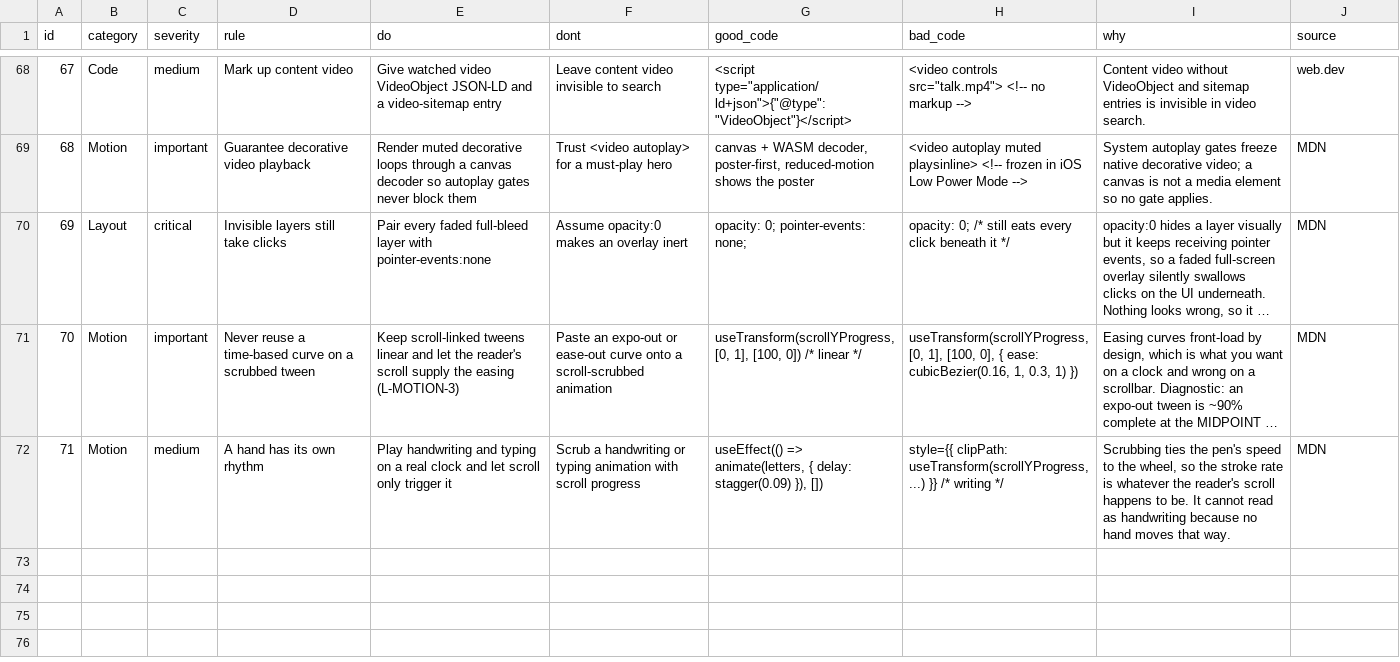
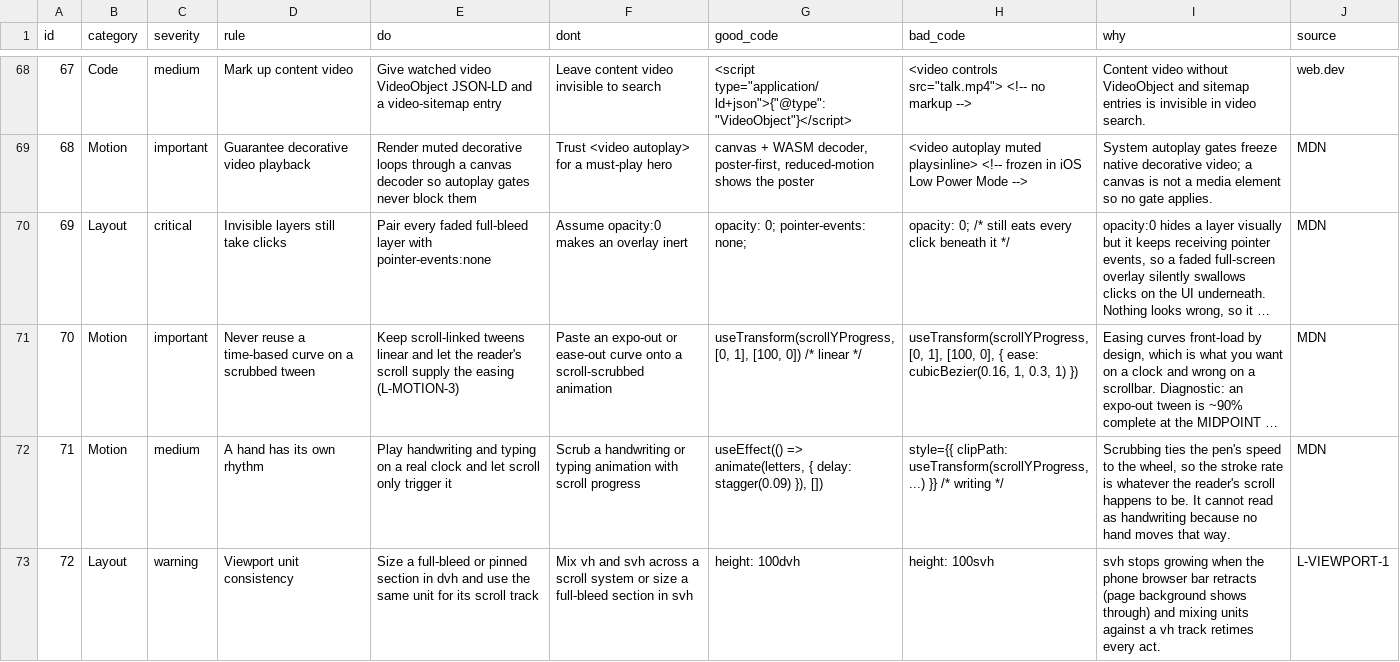
Before and after one commit to MariusYvard/NullToHero, a CSV file: tools/data/inspect-rules.csv, drawn as a sheet; only a part is shown, gaps mark what is left out; long unchanged cells end in ….

```diff
--- a/tools/data/inspect-rules.csv
+++ b/tools/data/inspect-rules.csv
@@ -72 +72,2 @@ id,category,severity,rule,do,dont,good_code,bad_code,why,source
 71,Motion,medium,A hand has its own rhythm,Play handwriting and typing on a real clock and let scroll only trigger it,Scrub a handwriting or typing animation with scroll progress,"useEffect(() => animate(letters, { delay: stagger(0.09) }), [])","style={{ clipPath: useTransform(scrollYProgress, ...) }} /* writing */","Scrubbing ties the pen's speed to the wheel, so the stroke rate is whatever the reader's scroll happens to be. It cannot read as handwriting because no hand moves that way.",MDN
+72,Layout,warning,Viewport unit consistency,Size a full-bleed or pinned section in dvh and use the same unit for its scroll track,Mix vh and svh across a scroll system or size a full-bleed section in svh,height: 100dvh,height: 100svh,svh stops growing when the phone browser bar retracts (page background shows through) and mixing units against a vh track retimes every act.,L-VIEWPORT-1
```
Also changed, not shown: tools/data/laws.csv, tools/data/remediation-map.csv, 22 other files.
